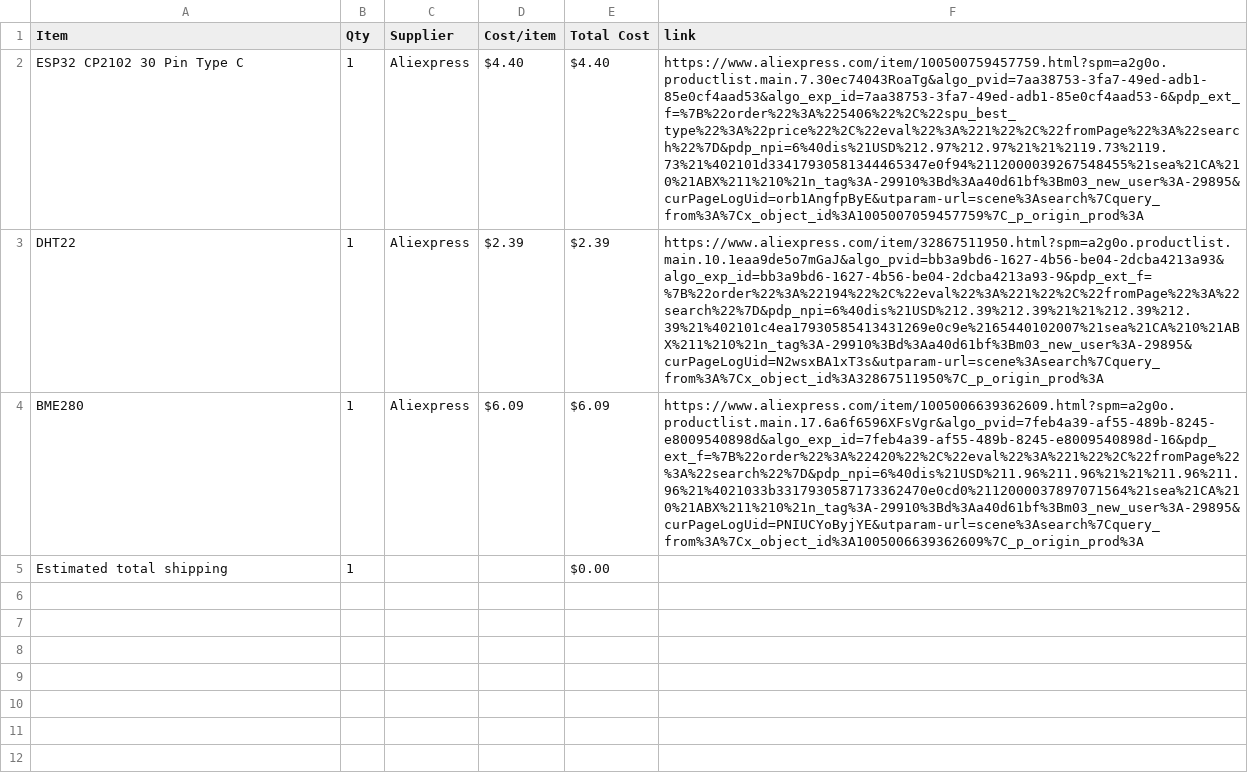
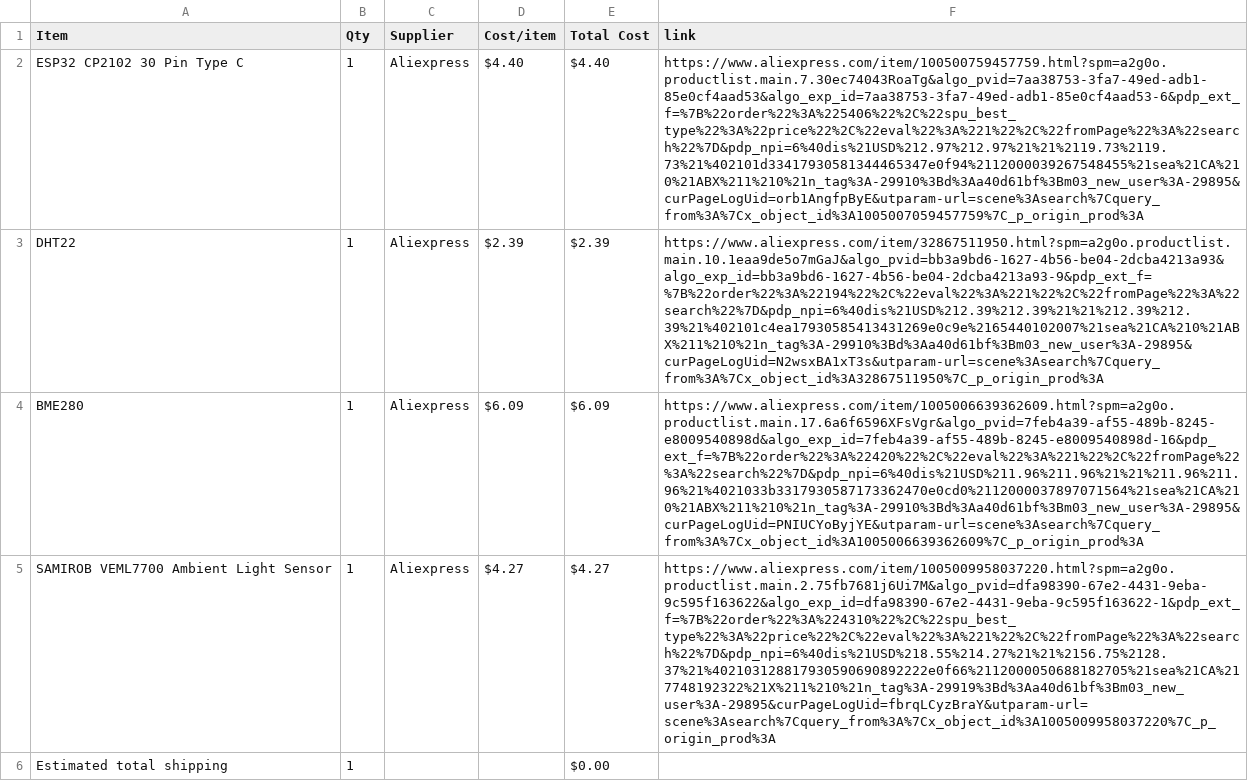
Before and after one commit to d3wzs/half-life-d3wzs, a CSV file: BOM.csv, drawn as a sheet; the diff names each change by its address in the sheet, - before the commit and + after, or states it on an @@ line.

Commit message:
Sync Weather Station from Half Life

```diff
--- a/BOM.csv
+++ b/BOM.csv
+row 5: SAMIROB VEML7700 Ambient Light Sensor | 1 | Aliexpress | $4.27 | $4.27 | https://www.aliexpress.com/item/1005009958037220.html?spm=a2g0o.productlist.main.2.75fb7681j6Ui7M&algo_pvid=dfa98390-67e2-4431-9eba-9c595f163622&algo_exp_id=dfa98390-67e2-4431-9eba-9c595f163622-1&pdp_ext_f=%7B%22order%22%3A%224310%22%2C%22spu_best_type%22%3A%22price%22%2C%22eval%22%3A%221%22%2C%22fromPage%22%3A%22search%22%7D&pdp_npi=6%40dis%21USD%218.55%214.27%21%21%2156.75%2128.37%21%402103128817930590690892222e0f66%2112000050688182705%21sea%21CA%217748192322%21X%211%210%21n_tag%3A-29919%3Bd%3Aa40d61bf%3Bm03_new_user%3A-29895&curPageLogUid=fbrqLCyzBraY&utparam-url=scene%3Asearch%7Cquery_from%3A%7Cx_object_id%3A1005009958037220%7C_p_origin_prod%3A
```
